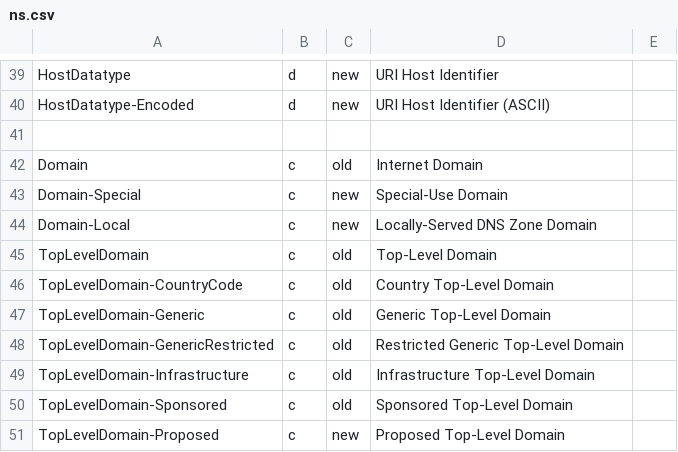
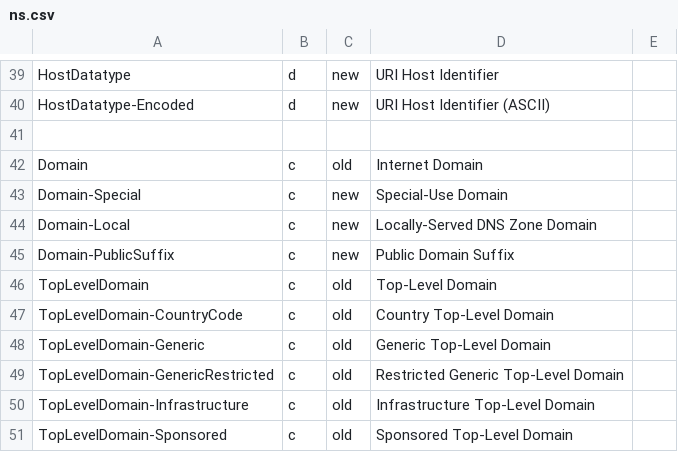
Before and after one commit to IS4Code/uri4uri, a CSV file: htdocs/data/ns.csv, drawn as a sheet; only a part is shown, gaps mark what is left out; the shorter side is filled out with more unchanged rows.

Commit message:
load publicsuffix.org

```diff
--- a/htdocs/data/ns.csv
+++ b/htdocs/data/ns.csv
@@ -44,2 +44,3 @@ Domain-Special,c,new,Special-Use Domain
 Domain-Local,c,new,Locally-Served DNS Zone Domain
+Domain-PublicSuffix,c,new,Public Domain Suffix
 TopLevelDomain,c,old,Top-Level Domain
```
Also changed, not shown: 4 other files.
